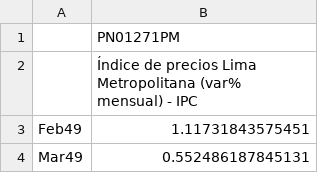
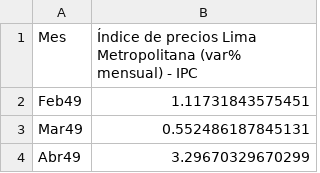
Before and after one commit to EAMarquezAs/Progra_Avanzada_Entrega_Parcial, a CSV file: data/inflacion_mensual.csv, drawn as a sheet; only a part is shown; the shorter side is filled out with more unchanged rows.

Commit message:
Update inflacion_mensual.csv

```diff
--- a/data/inflacion_mensual.csv
+++ b/data/inflacion_mensual.csv
@@ -1,3 +1,2 @@
-"","PN01271PM"
-"","Índice de precios Lima Metropolitana (var% mensual) - IPC"
+"Mes","Índice de precios Lima Metropolitana (var% mensual) - IPC"
 Feb49,1.11731843575451
```
